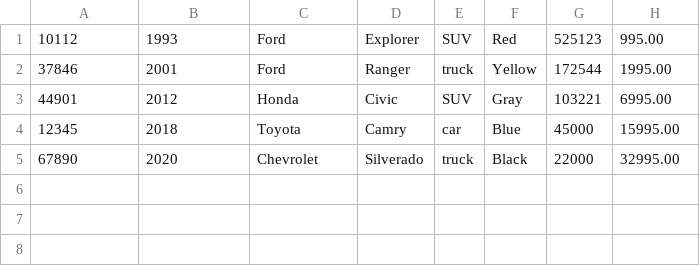
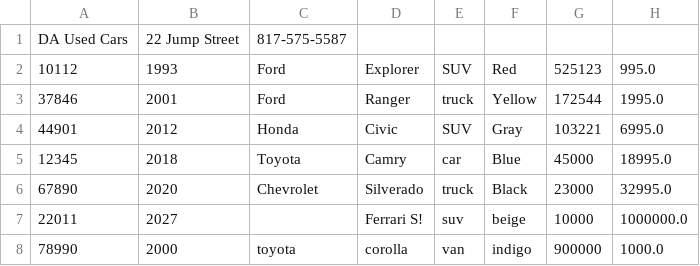
Before and after one commit to ch1dubem/car-dealership, a CSV file: inventory.csv, drawn as a sheet.

```diff
--- a/inventory.csv
+++ b/inventory.csv
@@ -1,5 +1,8 @@
-10112|1993|Ford|Explorer|SUV|Red|525123|995.00
-37846|2001|Ford|Ranger|truck|Yellow|172544|1995.00
-44901|2012|Honda|Civic|SUV|Gray|103221|6995.00
-12345|2018|Toyota|Camry|car|Blue|45000|15995.00
-67890|2020|Chevrolet|Silverado|truck|Black|22000|32995.00
+DA Used Cars|22 Jump Street|817-575-5587
+10112|1993|Ford|Explorer|SUV|Red|525123|995.0
+37846|2001|Ford|Ranger|truck|Yellow|172544|1995.0
+44901|2012|Honda|Civic|SUV|Gray|103221|6995.0
+12345|2018|Toyota|Camry|car|Blue|45000|18995.0
+67890|2020|Chevrolet|Silverado|truck|Black|23000|32995.0
+22011|2027||Ferrari S!|suv|beige|10000|1000000.0
+78990|2000|toyota|corolla|van|indigo|900000|1000.0
```
Also changed, not shown: inventory_backup.csv, 4 other files.
